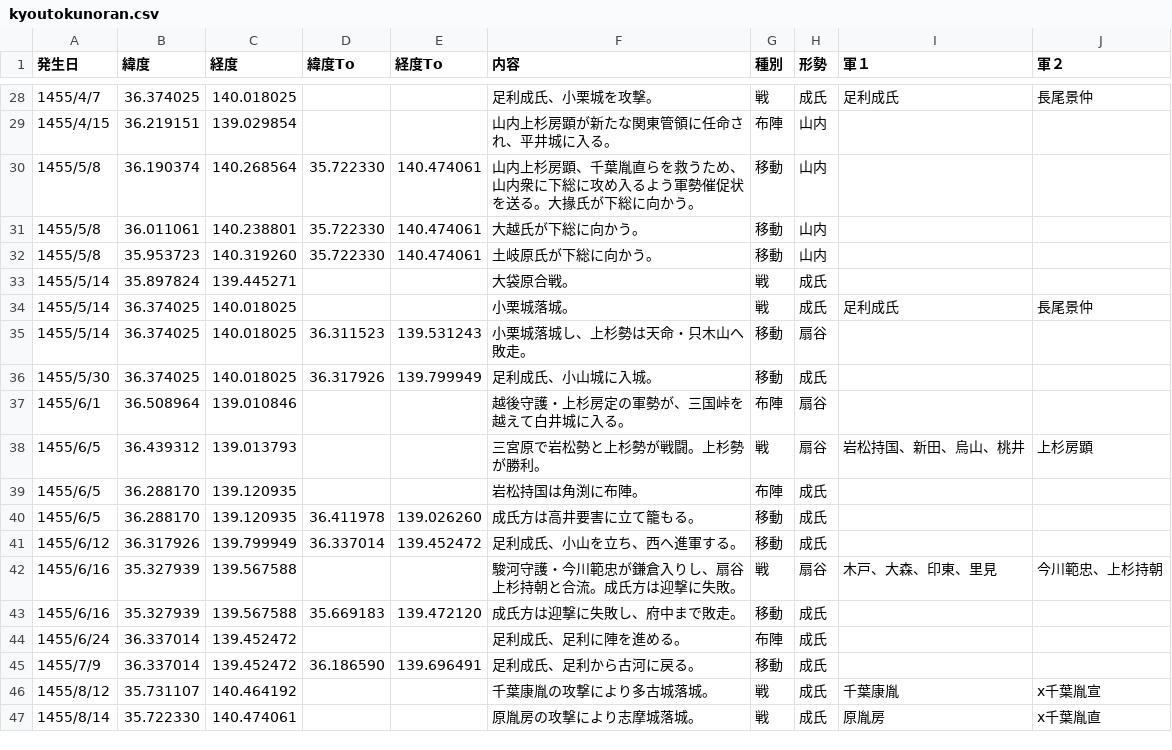
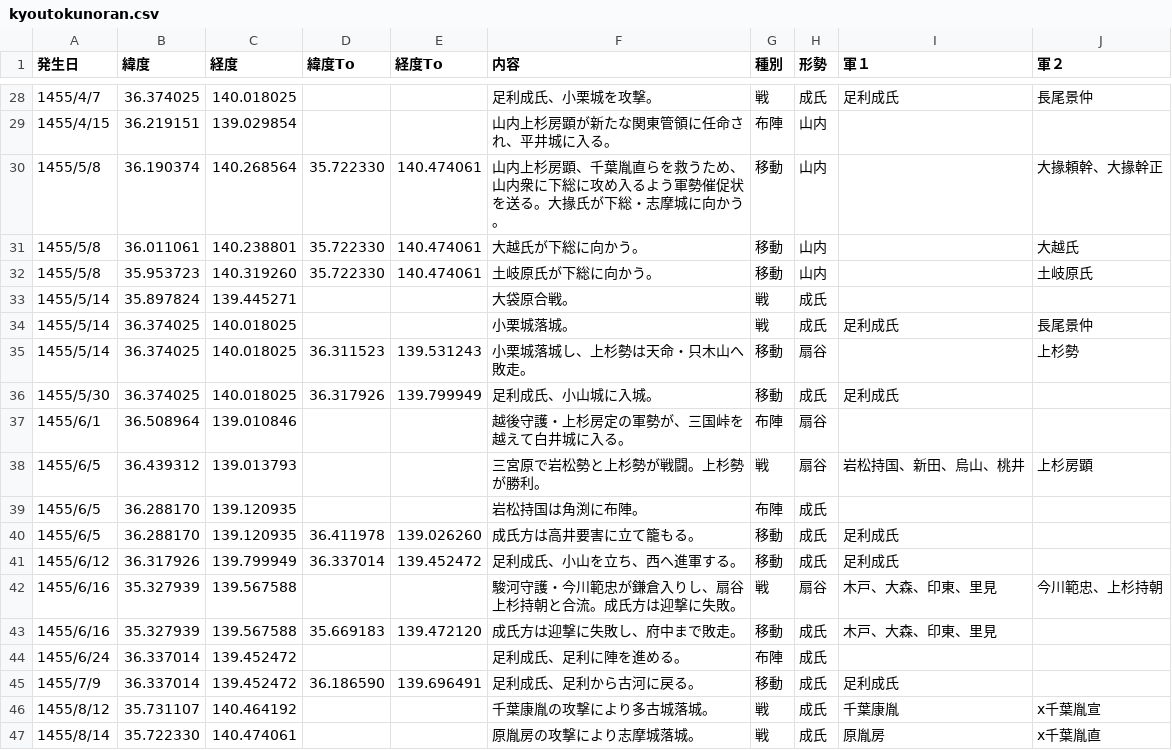
Before and after one commit to kokegreen/fujinzu, a CSV file: kyoutokunoran.csv, drawn as a sheet; only a part is shown, gaps mark what is left out; the diff covers the shown part only.

```diff
--- a/kyoutokunoran.csv
+++ b/kyoutokunoran.csv
@@ -29,9 +29,9 @@
 1455/4/15,36.219151,139.029854,,,山内上杉房顕が新たな関東管領に任命され、平井城に入る。,布陣,山内,,
-1455/5/8,36.190374,140.268564,35.722330,140.474061,山内上杉房顕、千葉胤直らを救うため、山内衆に下総に攻め入るよう軍勢催促状を送る。大掾氏が下総に向かう。,移動,山内,,
-1455/5/8,36.011061,140.238801,35.722330,140.474061,大越氏が下総に向かう。,移動,山内,,
-1455/5/8,35.953723,140.319260,35.722330,140.474061,土岐原氏が下総に向かう。,移動,山内,,
+1455/5/8,36.190374,140.268564,35.722330,140.474061,山内上杉房顕、千葉胤直らを救うため、山内衆に下総に攻め入るよう軍勢催促状を送る。大掾氏が下総・志摩城に向かう。,移動,山内,,大掾頼幹、大掾幹正
+1455/5/8,36.011061,140.238801,35.722330,140.474061,大越氏が下総に向かう。,移動,山内,,大越氏
+1455/5/8,35.953723,140.319260,35.722330,140.474061,土岐原氏が下総に向かう。,移動,山内,,土岐原氏
 1455/5/14,35.897824,139.445271,,,大袋原合戦。,戦,成氏,,
 1455/5/14,36.374025,140.018025,,,小栗城落城。,戦,成氏,足利成氏,長尾景仲
-1455/5/14,36.374025,140.018025,36.311523,139.531243,小栗城落城し、上杉勢は天命・只木山へ敗走。,移動,扇谷,,
-1455/5/30,36.374025,140.018025,36.317926,139.799949,足利成氏、小山城に入城。,移動,成氏,,
+1455/5/14,36.374025,140.018025,36.311523,139.531243,小栗城落城し、上杉勢は天命・只木山へ敗走。,移動,扇谷,,上杉勢
+1455/5/30,36.374025,140.018025,36.317926,139.799949,足利成氏、小山城に入城。,移動,成氏,足利成氏,
 1455/6/1,36.508964,139.010846,,,越後守護・上杉房定の軍勢が、三国峠を越えて白井城に入る。,布陣,扇谷,,
@@ -39,8 +39,8 @@
 1455/6/5,36.288170,139.120935,,,岩松持国は角渕に布陣。,布陣,成氏,,
-1455/6/5,36.288170,139.120935,36.411978,139.026260,成氏方は高井要害に立て籠もる。,移動,成氏,,
-1455/6/12,36.317926,139.799949,36.337014,139.452472,足利成氏、小山を立ち、西へ進軍する。,移動,成氏,,
+1455/6/5,36.288170,139.120935,36.411978,139.026260,成氏方は高井要害に立て籠もる。,移動,成氏,足利成氏,
+1455/6/12,36.317926,139.799949,36.337014,139.452472,足利成氏、小山を立ち、西へ進軍する。,移動,成氏,足利成氏,
 1455/6/16,35.327939,139.567588,,,駿河守護・今川範忠が鎌倉入りし、扇谷上杉持朝と合流。成氏方は迎撃に失敗。,戦,扇谷,木戸、大森、印東、里見,今川範忠、上杉持朝
-1455/6/16,35.327939,139.567588,35.669183,139.472120,成氏方は迎撃に失敗し、府中まで敗走。,移動,成氏,,
+1455/6/16,35.327939,139.567588,35.669183,139.472120,成氏方は迎撃に失敗し、府中まで敗走。,移動,成氏,木戸、大森、印東、里見,
 1455/6/24,36.337014,139.452472,,,足利成氏、足利に陣を進める。,布陣,成氏,,
-1455/7/9,36.337014,139.452472,36.186590,139.696491,足利成氏、足利から古河に戻る。,移動,成氏,,
+1455/7/9,36.337014,139.452472,36.186590,139.696491,足利成氏、足利から古河に戻る。,移動,成氏,足利成氏,
 1455/8/12,35.731107,140.464192,,,千葉康胤の攻撃により多古城落城。,戦,成氏,千葉康胤,x千葉胤宣
```
Also changed, not shown: 14 edited cells elsewhere in this file.
